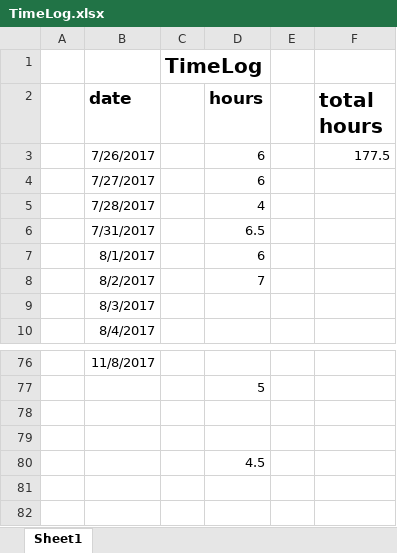
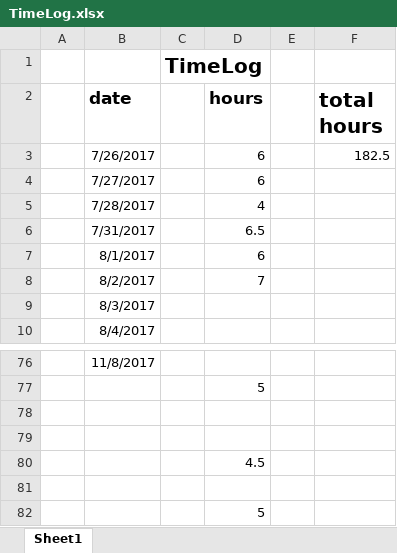
Before and after one commit to ClintStaley/PhysicsCompetition, an Excel workbook: Docs/TimeLog.xlsx, sheet Sheet1, drawn as a sheet; only a part is shown, gaps mark what is left out; values as stored, in another font and other column widths than the file's, no borders; the diff names each change by its address in the sheet, - before the commit and + after, or states it on an @@ line.

```diff
--- a/Docs/TimeLog.xlsx (sheet Sheet1)
+++ b/Docs/TimeLog.xlsx (sheet Sheet1)
-F3 (total hours): 177.5
+F3 (total hours): 182.5
+row 81: (empty)
+row 82:  |  |  | 5
```
Also changed, not shown: 13 other files.
